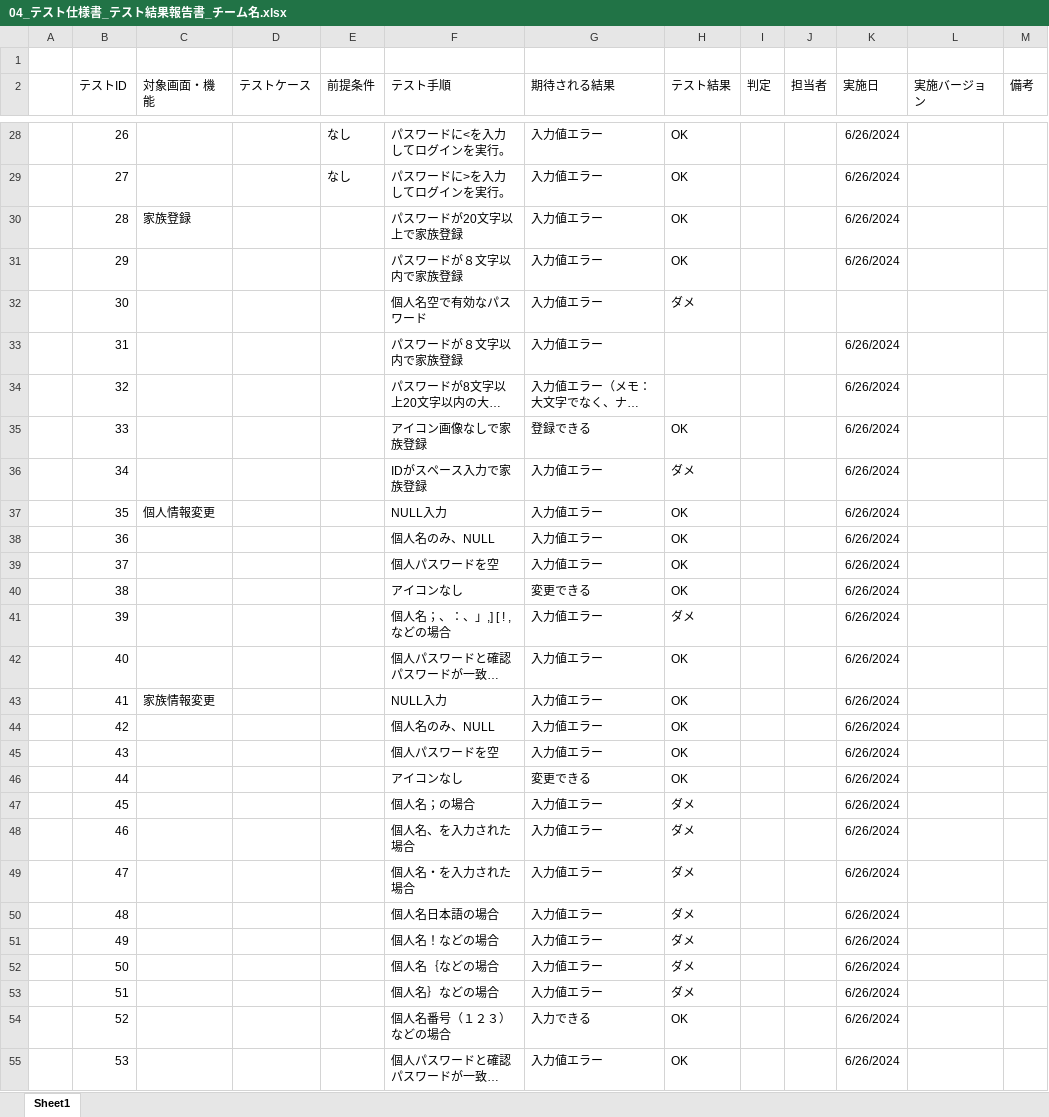
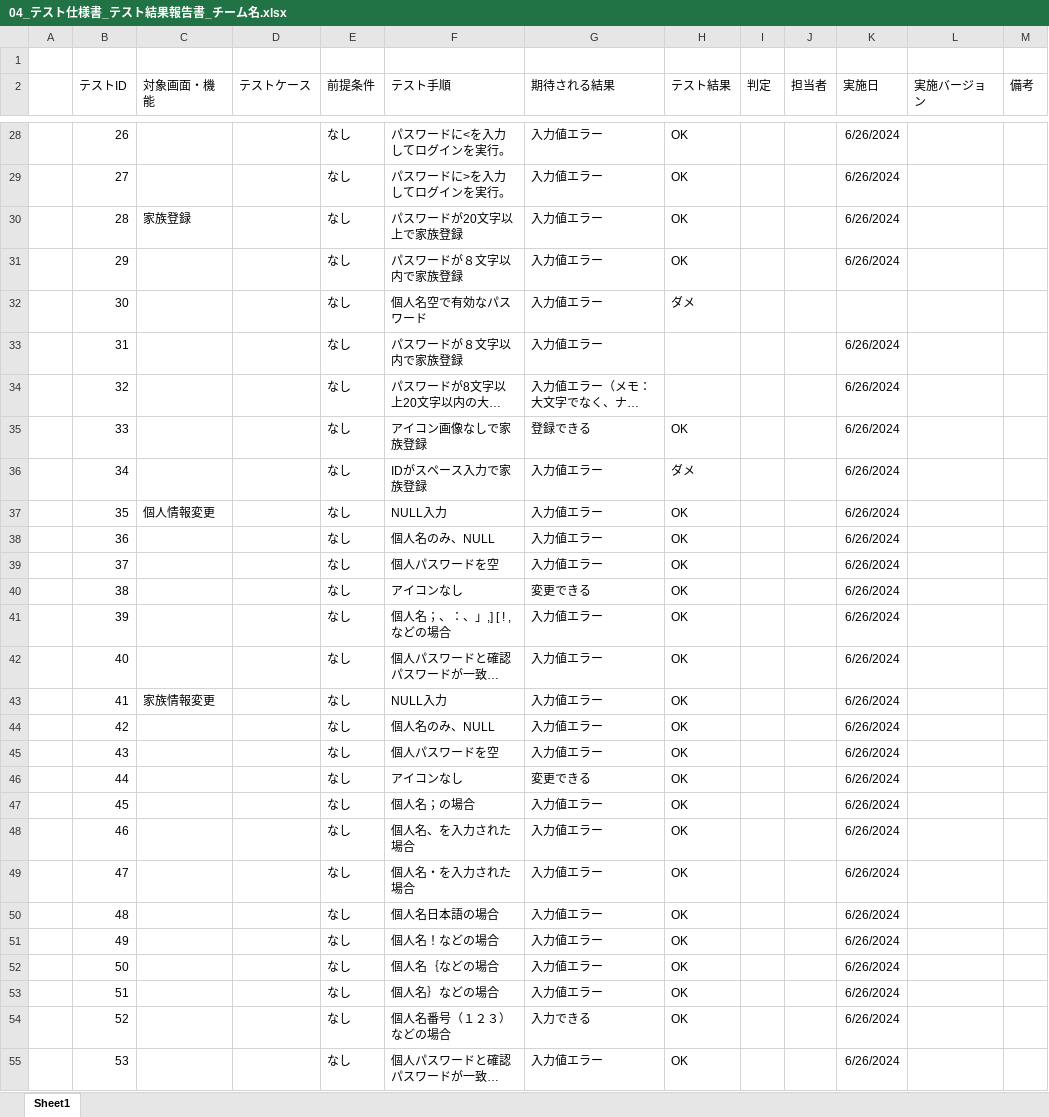
Before and after one commit to plusdojo2024/A3, an Excel workbook: doc/04_その他/PlusDojo6月作成ドキュメントテンプレート/04_テスト仕様書_テスト結果報告書_チーム名.xlsx, sheet Sheet1, drawn as a sheet; only a part is shown, gaps mark what is left out; long unchanged cells end in …; values as stored, in another font and other column widths than the file's, no borders; the diff covers the shown part only; the diff names each change by its address in the sheet, - before the commit and + after, or states it on an @@ line.

Commit message:
Update 04_テスト仕様書_テスト結果報告書_チーム名.xlsx

```diff
--- a/doc/04_その他/PlusDojo6月作成ドキュメントテンプレート/04_テスト仕様書_テスト結果報告書_チーム名.xlsx (sheet Sheet1)
+++ b/doc/04_その他/PlusDojo6月作成ドキュメントテンプレート/04_テスト仕様書_テスト結果報告書_チーム名.xlsx (sheet Sheet1)
-E30:E55 (前提条件): (empty)
+E30:E55 (前提条件): なし
-H41 (テスト結果): ダメ
+H41 (テスト結果): OK
-H47:H53 (テスト結果): ダメ
+H47:H53 (テスト結果): OK
```
Also changed, not shown: 90 edited cells elsewhere in this sheet.
